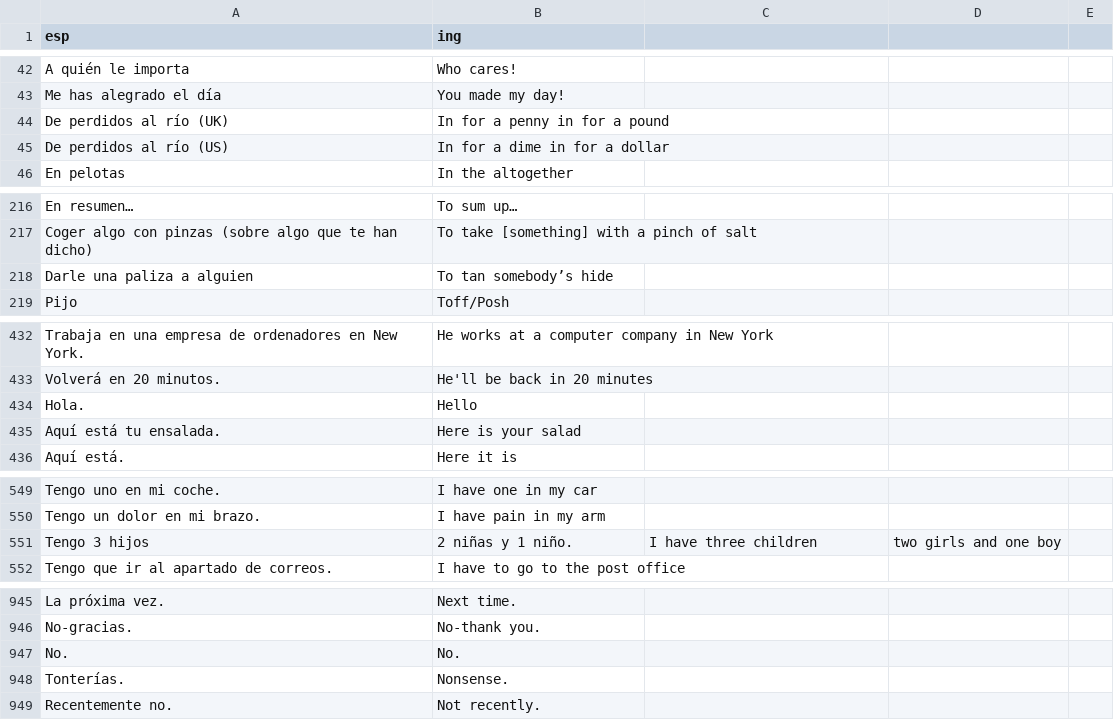
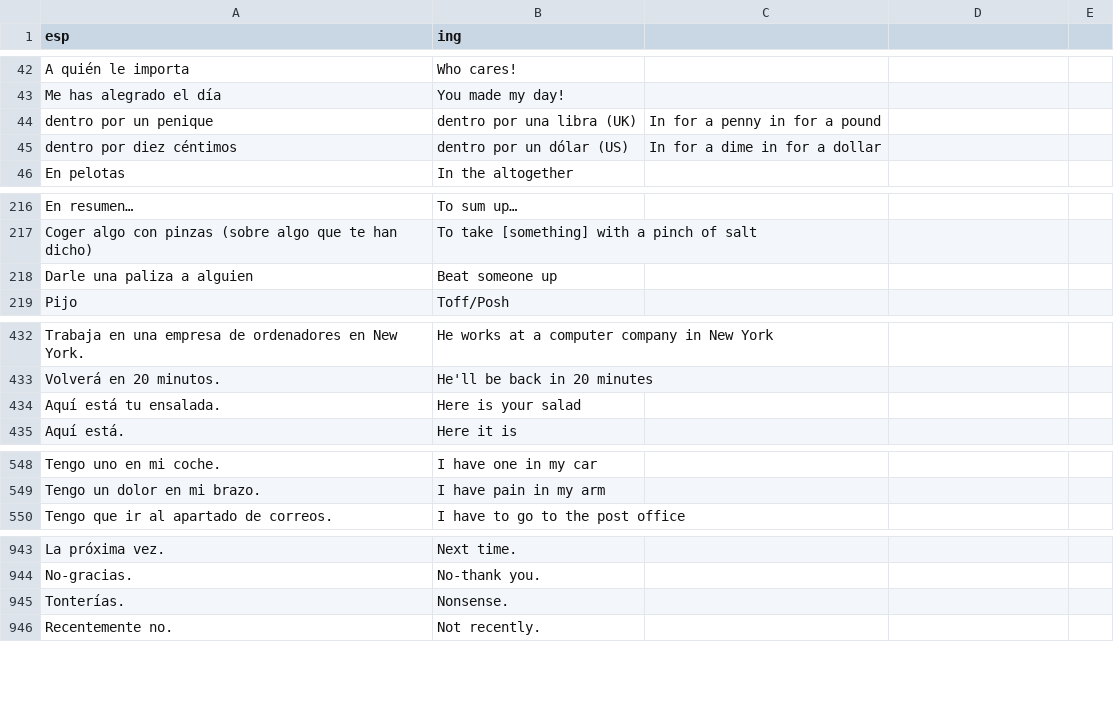
Before and after one commit to ArbeyAragon/Dictionary, a CSV file: dictionaries/frases.csv, drawn as a sheet; only a part is shown, gaps mark what is left out; the diff covers the shown part only.

```diff
--- a/dictionaries/frases.csv
+++ b/dictionaries/frases.csv
@@ -43,4 +43,4 @@ A quién le importa,Who cares!
 Me has alegrado el día,You made my day!
-De perdidos al río (UK),In for a penny in for a pound
-De perdidos al río (US),In for a dime in for a dollar
+dentro por un penique, dentro por una libra (UK),In for a penny in for a pound
+dentro por diez céntimos, dentro por un dólar (US),In for a dime in for a dollar
 En pelotas,In the altogether
@@ -217,3 +217,3 @@ En resumen…,To sum up…
 Coger algo con pinzas (sobre algo que te han dicho),To take [something] with a pinch of salt
-Darle una paliza a alguien,To tan somebody’s hide
+Darle una paliza a alguien,Beat someone up
 Pijo,Toff/Posh
@@ -433,3 +433,2 @@ Trabaja en una empresa de ordenadores en New York.,He works at a computer compan
 Volverá en 20 minutos.,He'll be back in 20 minutes
-Hola.,Hello
 Aquí está tu ensalada.,Here is your salad
@@ -550,3 +549,2 @@ Tengo uno en mi coche.,I have one in my car
 Tengo un dolor en mi brazo.,I have pain in my arm
-Tengo 3 hijos, 2 niñas y 1 niño.,I have three children, two girls and one boy
 Tengo que ir al apartado de correos.,I have to go to the post office
@@ -946,3 +944,2 @@ La próxima vez.,Next time.
 No-gracias.,No-thank you.
-No.,No.
 Tonterías.,Nonsense.
```
Also changed, not shown: 5 edited cells elsewhere in this file, 2 other files.
